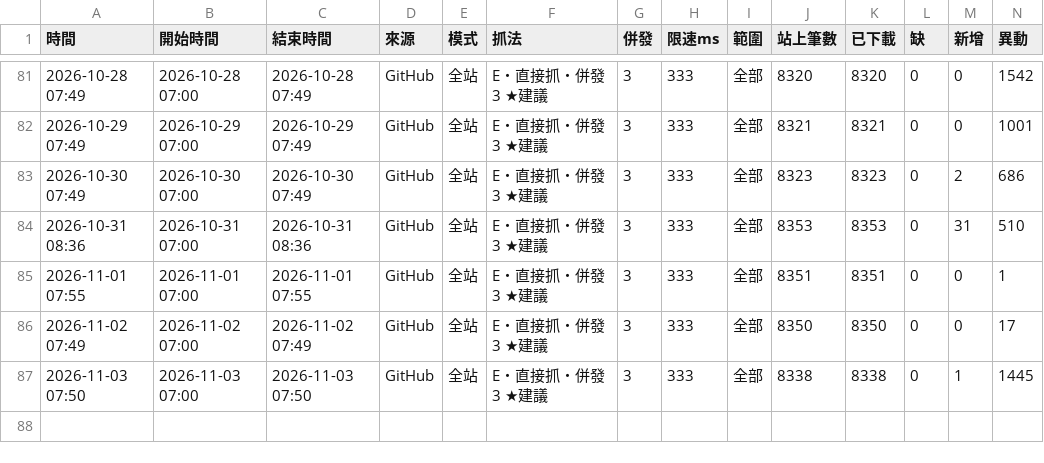
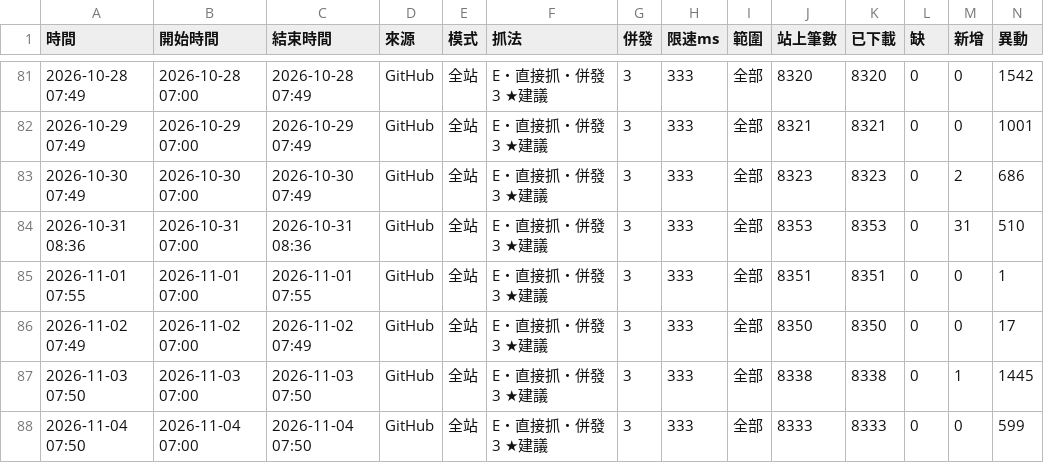
Before and after one commit to andy939/faq-crawler, a CSV file: docs/runs.csv, drawn as a sheet; only a part is shown, gaps mark what is left out; rows hold the shown columns only; the diff names each change by its address in the sheet, - before the commit and + after, or states it on an @@ line.

```diff
--- a/docs/runs.csv
+++ b/docs/runs.csv
+row 88: 2026-11-04 07:50 | 2026-11-04 07:00 | 2026-11-04 07:50 | GitHub | 全站 | E・直接抓・併發 3 ★建議 | 3 | 333 | 全部 | 8333 | 8333 | 0 | 0 | 599
```
Also changed, not shown: 9 other files.
